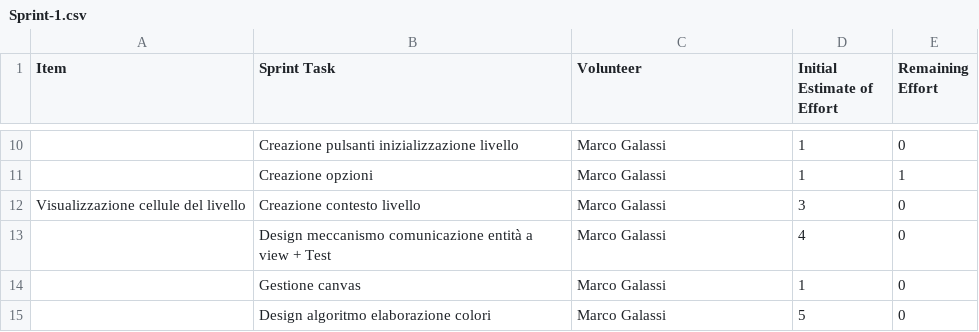
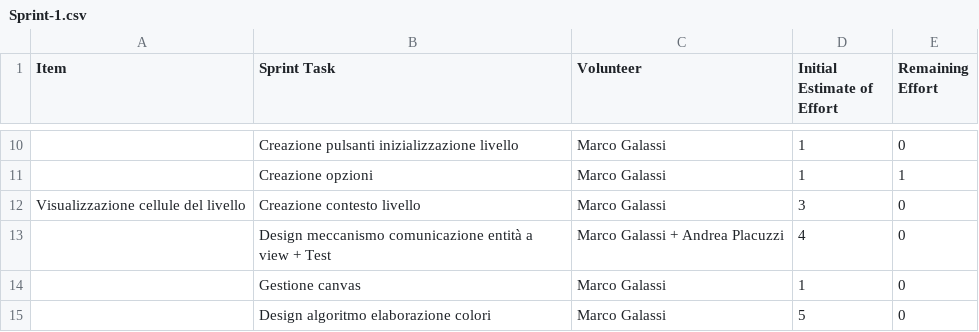
Before and after one commit to PPS-Osmos-Redux/PPS-17-osmos-redux, a CSV file: backlog/Sprint-1.csv, drawn as a sheet; only a part is shown, gaps mark what is left out; the diff names each change by its address in the sheet, - before the commit and + after, or states it on an @@ line.

Commit message:
add correct version of sprint 1

```diff
--- a/backlog/Sprint-1.csv
+++ b/backlog/Sprint-1.csv
-C13 (Volunteer): Marco Galassi
+C13 (Volunteer): Marco Galassi + Andrea Placuzzi
```
